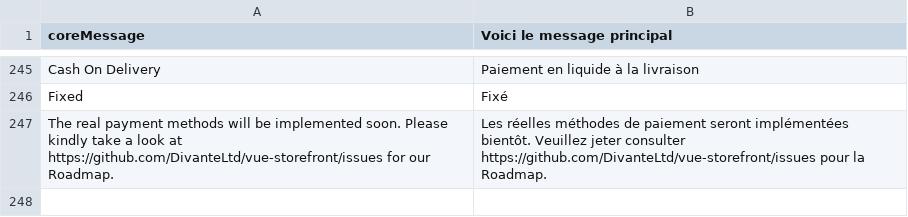
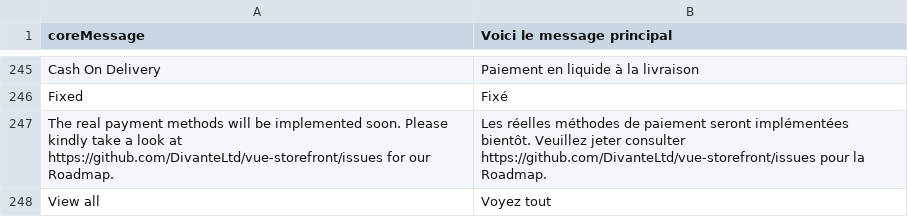
Before and after one commit to denis554/vue-storefront, a CSV file: core/resource/i18n/fr-FR.csv, drawn as a sheet; only a part is shown, gaps mark what is left out; the diff names each change by its address in the sheet, - before the commit and + after, or states it on an @@ line.

```diff
--- a/core/resource/i18n/fr-FR.csv
+++ b/core/resource/i18n/fr-FR.csv
+row 248: View all | Voyez tout
```
Also changed, not shown: core/resource/i18n/de-DE.csv, core/resource/i18n/en-US.csv.
